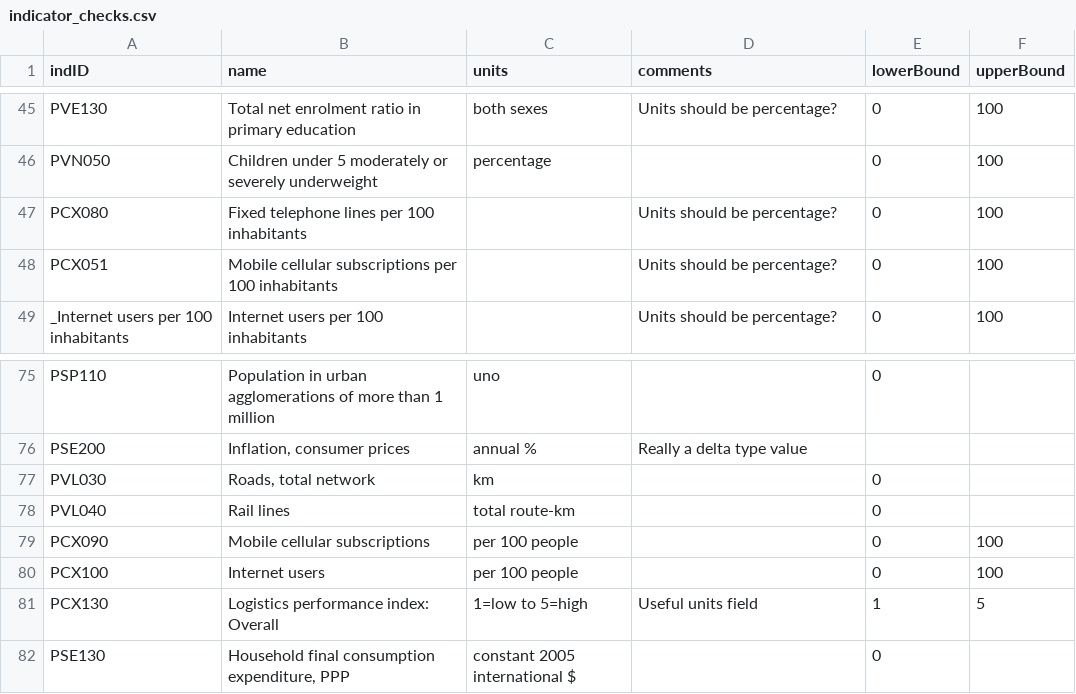
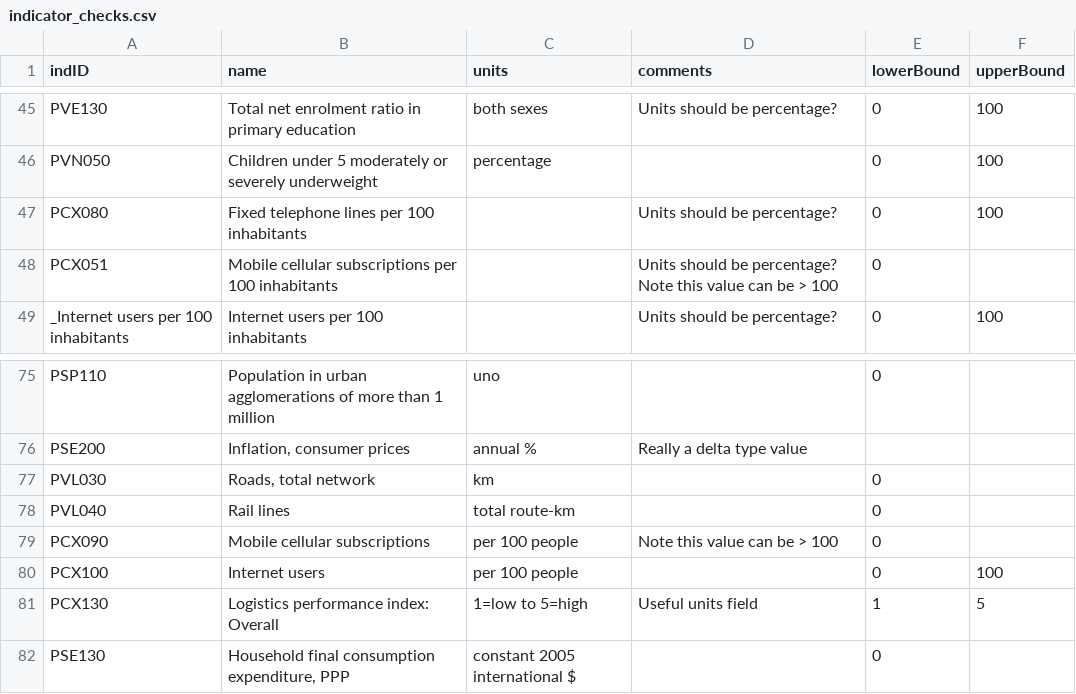
Before and after one commit to rosnfeld/un, a CSV file: ocha/dap/validation/indicator_checks.csv, drawn as a sheet; only a part is shown, gaps mark what is left out.

Commit message:
Cellular subscriptions per 100 people can be > 100

```diff
--- a/ocha/dap/validation/indicator_checks.csv
+++ b/ocha/dap/validation/indicator_checks.csv
@@ -47,3 +47,3 @@ PVN050,Children under 5 moderately or severely underweight,percentage,,0,100
 PCX080,Fixed telephone lines per 100 inhabitants,,Units should be percentage?,0,100
-PCX051,Mobile cellular subscriptions per 100 inhabitants,,Units should be percentage?,0,100
+PCX051,Mobile cellular subscriptions per 100 inhabitants,,Units should be percentage? Note this value can be > 100,0,
 _Internet users per 100 inhabitants,Internet users per 100 inhabitants,,Units should be percentage?,0,100
@@ -78,3 +78,3 @@ PVL030,"Roads, total network ",km,,0,
 PVL040,Rail lines ,total route-km,,0,
-PCX090,Mobile cellular subscriptions ,per 100 people,,0,100
+PCX090,Mobile cellular subscriptions ,per 100 people,Note this value can be > 100,0,
 PCX100,Internet users ,per 100 people,,0,100
```
